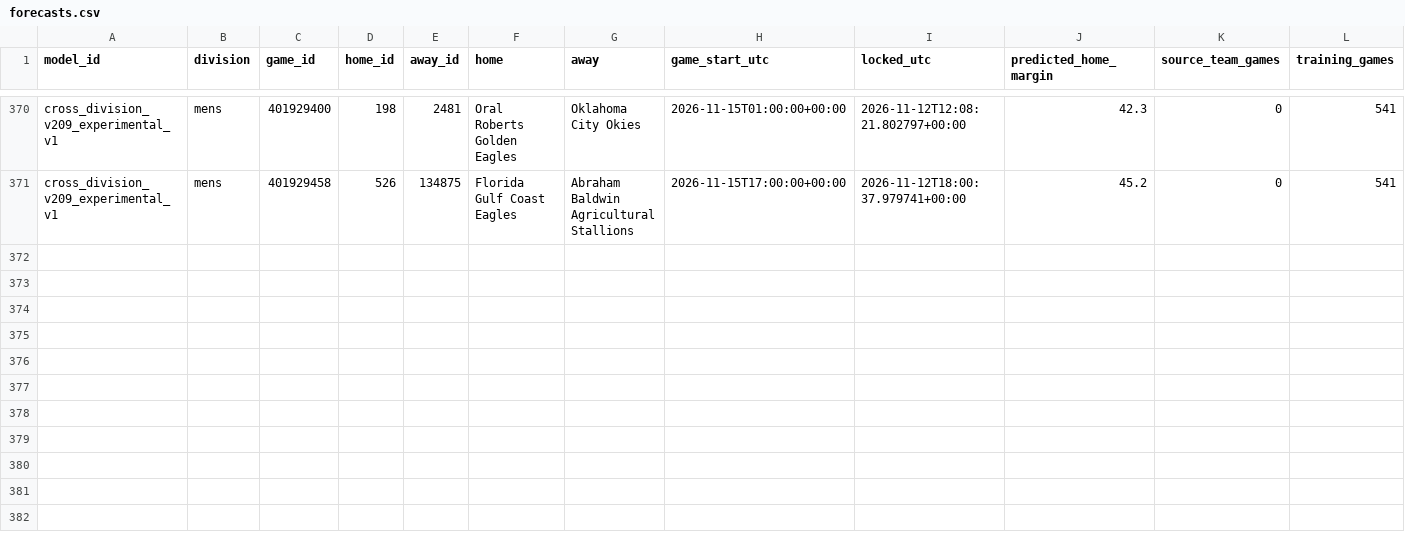
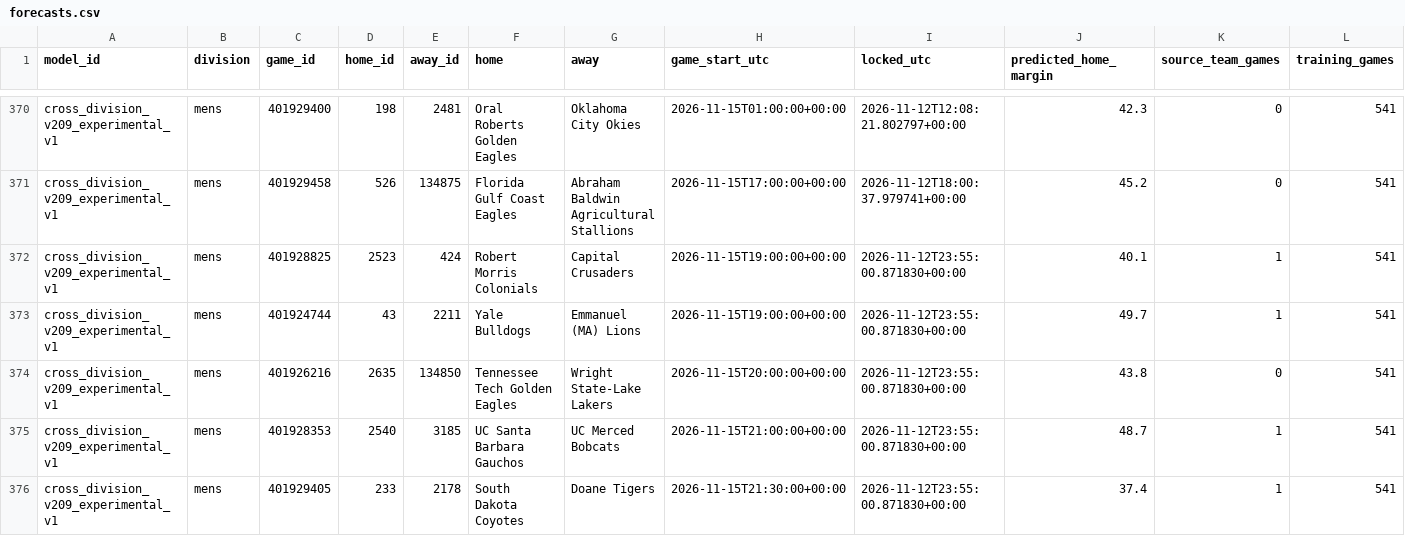
Before and after one commit to hcaver16-arch/college-basketball-ratings, a CSV file: data/cross_division_prospective/2026-27/forecasts.csv, drawn as a sheet; only a part is shown, gaps mark what is left out; rows hold the shown columns only; the diff covers the shown part only; the diff names each change by its address in the sheet, - before the commit and + after, or states it on an @@ line.

```diff
--- a/data/cross_division_prospective/2026-27/forecasts.csv
+++ b/data/cross_division_prospective/2026-27/forecasts.csv
+row 372: cross_division_v209_experimental_v1 | mens | 401928825 | 2523 | 424 | Robert Morris Colonials | Capital Crusaders | 2026-11-15T19:00:00+00:00 | 2026-11-12T23:55:00.871830+00:00 | 40.1 | 1 | 541
+row 373: cross_division_v209_experimental_v1 | mens | 401924744 | 43 | 2211 | Yale Bulldogs | Emmanuel (MA) Lions | 2026-11-15T19:00:00+00:00 | 2026-11-12T23:55:00.871830+00:00 | 49.7 | 1 | 541
+row 374: cross_division_v209_experimental_v1 | mens | 401926216 | 2635 | 134850 | Tennessee Tech Golden Eagles | Wright State-Lake Lakers | 2026-11-15T20:00:00+00:00 | 2026-11-12T23:55:00.871830+00:00 | 43.8 | 0 | 541
+row 375: cross_division_v209_experimental_v1 | mens | 401928353 | 2540 | 3185 | UC Santa Barbara Gauchos | UC Merced Bobcats | 2026-11-15T21:00:00+00:00 | 2026-11-12T23:55:00.871830+00:00 | 48.7 | 1 | 541
+row 376: cross_division_v209_experimental_v1 | mens | 401929405 | 233 | 2178 | South Dakota Coyotes | Doane Tigers | 2026-11-15T21:30:00+00:00 | 2026-11-12T23:55:00.871830+00:00 | 37.4 | 1 | 541
```
Also changed, not shown: 5 added rows elsewhere in this file, data/cross_division_prospective/2026-27/results.csv, 1 other file.
